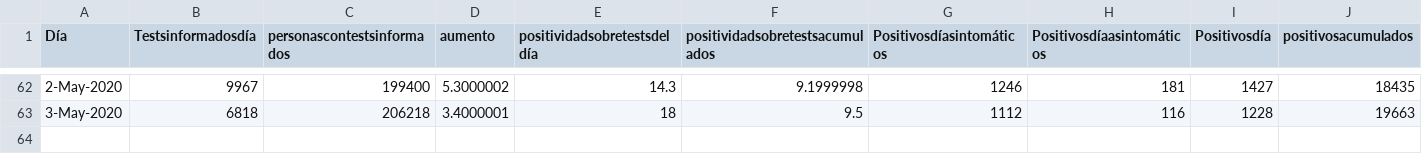
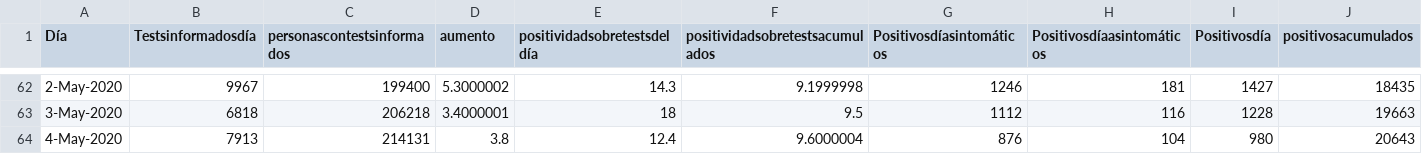
Before and after one commit to tresquintos/tresquintos.github.io, a CSV file: files/covid19_chile_hospitalario.csv, drawn as a sheet; only a part is shown, gaps mark what is left out; rows hold the shown columns only; the diff names each change by its address in the sheet, - before the commit and + after, or states it on an @@ line.

```diff
--- a/files/covid19_chile_hospitalario.csv
+++ b/files/covid19_chile_hospitalario.csv
+row 64: 4-May-2020 | 7913 | 214131 | 3.8 | 12.4 | 9.6000004 | 876 | 104 | 980 | 20643
```
Also changed, not shown: files/covid19_chile_fecha.csv, files/covid19_chile_fechacomuna2.csv, 40 other files.
